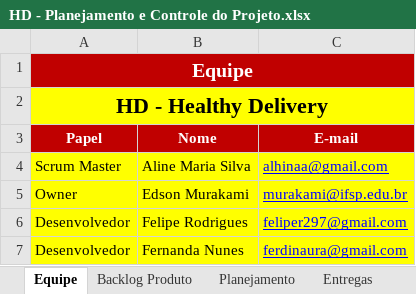
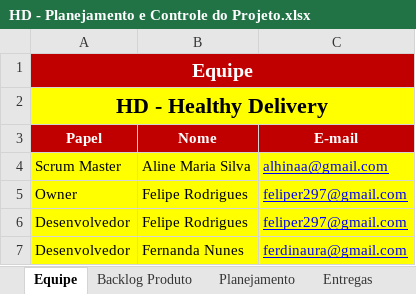
Before and after one commit to feliper297/Healthy_Delivery, an Excel workbook: Gerenciamento de Projeto/HD - Planejamento e Controle do Projeto.xlsx, sheet Equipe, drawn as a sheet; values as stored, in another font and other column widths than the file's, no borders; the diff names each change by its address in the sheet, - before the commit and + after, or states it on an @@ line.

```diff
--- a/Gerenciamento de Projeto/HD - Planejamento e Controle do Projeto.xlsx (sheet Equipe)
+++ b/Gerenciamento de Projeto/HD - Planejamento e Controle do Projeto.xlsx (sheet Equipe)
-B5 (Nome): Edson Murakami
+B5 (Nome): Felipe Rodrigues
-C5 (E-mail): murakami@ifsp.edu.br
+C5 (E-mail): feliper297@gmail.com
```
Also changed, not shown: Gerenciamento de Projeto/HD - Checklist Verificacao de Projeto.xlsx, 2 other files.
